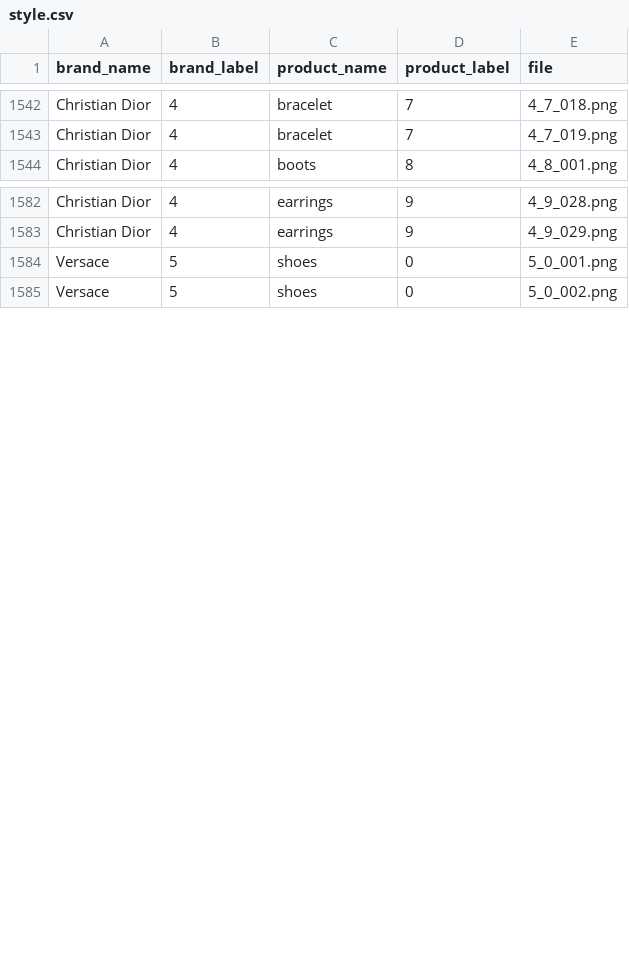
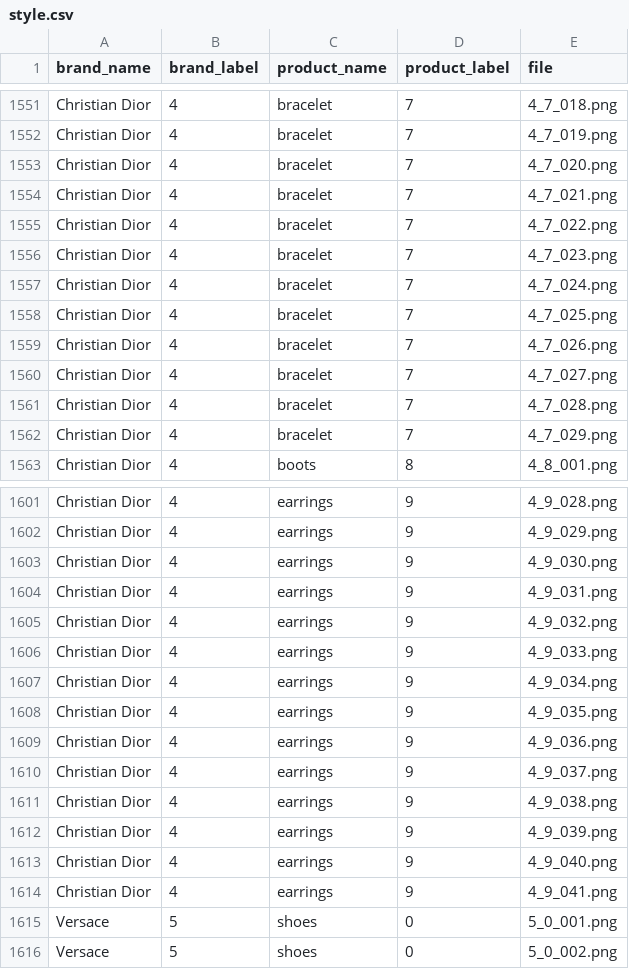
Before and after one commit to OlgaBelitskaya/deep_learning_projects, a CSV file: DL_PP4/data/style.csv, drawn as a sheet; only a part is shown, gaps mark what is left out; the diff covers the shown part only.

```diff
--- a/DL_PP4/data/style.csv
+++ b/DL_PP4/data/style.csv
@@ -1543,2 +1552,12 @@ Christian Dior,4,bracelet,7,4_7_018.png
 Christian Dior,4,bracelet,7,4_7_019.png
+Christian Dior,4,bracelet,7,4_7_020.png
+Christian Dior,4,bracelet,7,4_7_021.png
+Christian Dior,4,bracelet,7,4_7_022.png
+Christian Dior,4,bracelet,7,4_7_023.png
+Christian Dior,4,bracelet,7,4_7_024.png
+Christian Dior,4,bracelet,7,4_7_025.png
+Christian Dior,4,bracelet,7,4_7_026.png
+Christian Dior,4,bracelet,7,4_7_027.png
+Christian Dior,4,bracelet,7,4_7_028.png
+Christian Dior,4,bracelet,7,4_7_029.png
 Christian Dior,4,boots,8,4_8_001.png
@@ -1583,2 +1602,14 @@ Christian Dior,4,earrings,9,4_9_028.png
 Christian Dior,4,earrings,9,4_9_029.png
+Christian Dior,4,earrings,9,4_9_030.png
+Christian Dior,4,earrings,9,4_9_031.png
+Christian Dior,4,earrings,9,4_9_032.png
+Christian Dior,4,earrings,9,4_9_033.png
+Christian Dior,4,earrings,9,4_9_034.png
+Christian Dior,4,earrings,9,4_9_035.png
+Christian Dior,4,earrings,9,4_9_036.png
+Christian Dior,4,earrings,9,4_9_037.png
+Christian Dior,4,earrings,9,4_9_038.png
+Christian Dior,4,earrings,9,4_9_039.png
+Christian Dior,4,earrings,9,4_9_040.png
+Christian Dior,4,earrings,9,4_9_041.png
 Versace,5,shoes,0,5_0_001.png
```
Also changed, not shown: 9 added rows elsewhere in this file, 39 other files.
